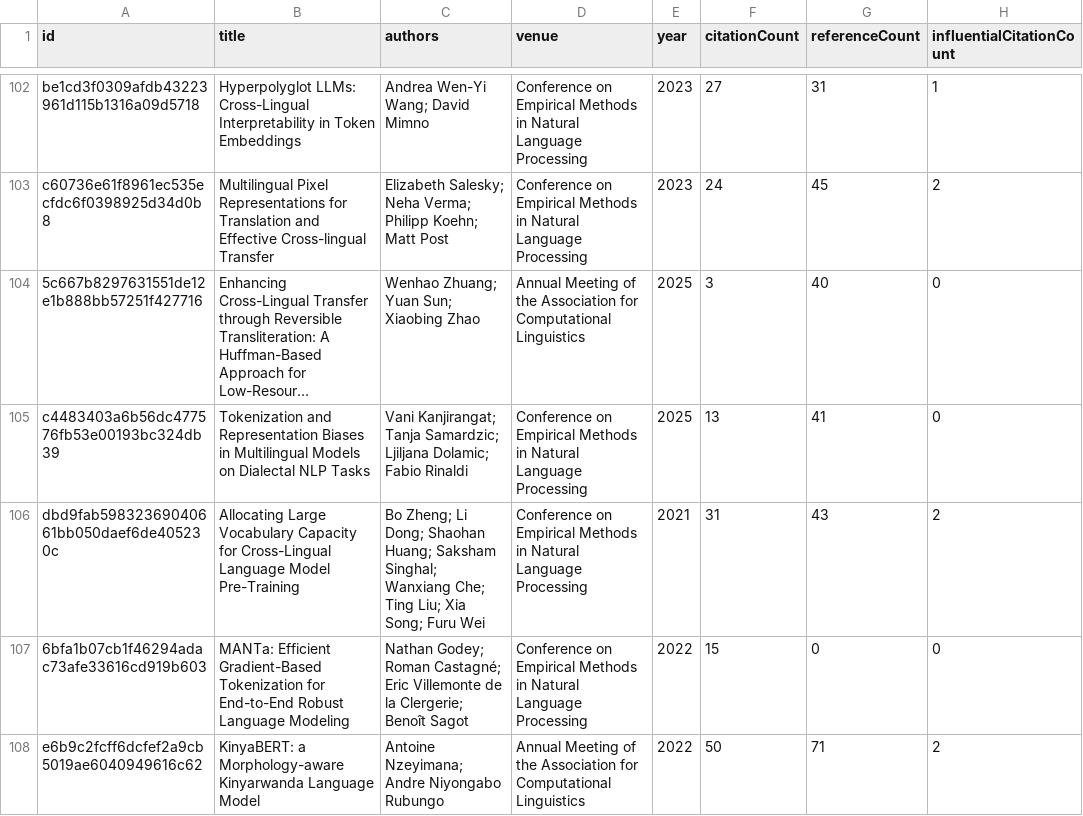
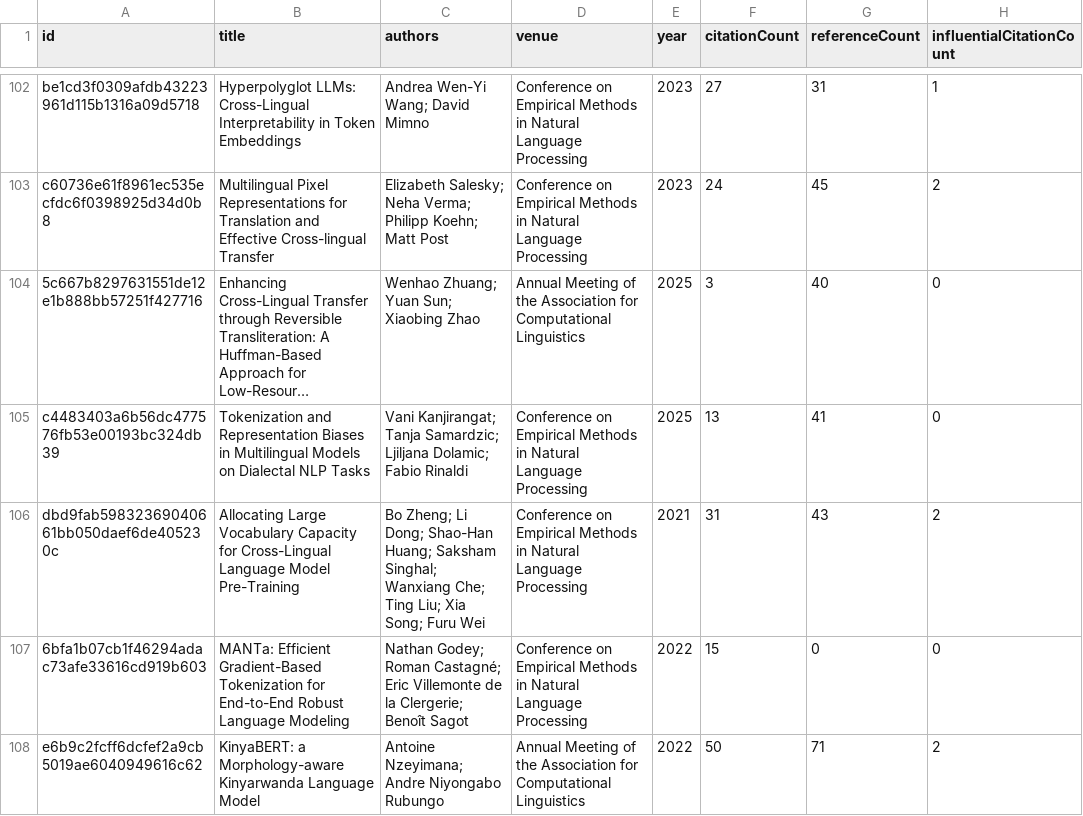
Before and after one commit to avijit-thawani/tokenization-in-nlp, a CSV file: data/core.csv, drawn as a sheet; only a part is shown, gaps mark what is left out; long unchanged cells end in …; the diff covers the shown part only; the diff names each change by its address in the sheet, - before the commit and + after, or states it on an @@ line.

```diff
--- a/data/core.csv
+++ b/data/core.csv
-C106 (authors): …Li Dong; Shaohan Huang; Saksham…
+C106 (authors): …Li Dong; Shao-Han Huang; Saksham…
```
Also changed, not shown: 7 edited cells elsewhere in this file, 12 other files.
